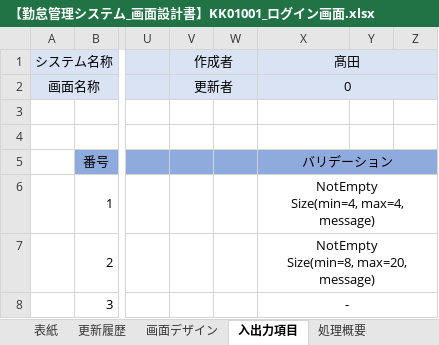
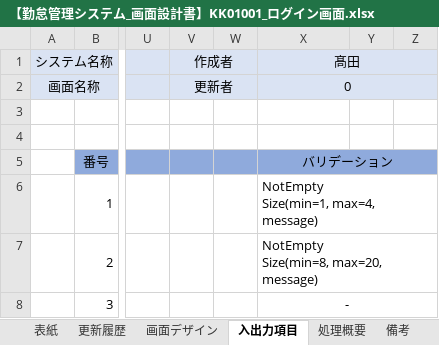
Before and after one commit to senshinsoft/ss-kintai, an Excel workbook: docs/画面設計図/【勤怠管理システム_画面設計書】KK01001_ログイン画面.xlsx, sheet 入出力項目, drawn as a sheet; only a part is shown, gaps mark what is left out; values as stored, in another font and other column widths than the file's, no borders; ↵ is a line break in a cell; the diff names each change by its address in the sheet, - before the commit and + after, or states it on an @@ line.

```diff
--- a/docs/画面設計図/【勤怠管理システム_画面設計書】KK01001_ログイン画面.xlsx (sheet 入出力項目)
+++ b/docs/画面設計図/【勤怠管理システム_画面設計書】KK01001_ログイン画面.xlsx (sheet 入出力項目)
-X6 (髙田): NotEmpty ↵ Size(min=4, max=4, message)
+X6 (髙田): NotEmpty ↵ Size(min=1, max=4, message)
-X6:X7 alignment: center
+X6:X7 alignment: left
```
Also changed, not shown: sheet 備考, sheet 処理概要, other sheet tabs, docs/【勤怠管理システム】テーブル定義書.xlsx, 2 other files.
